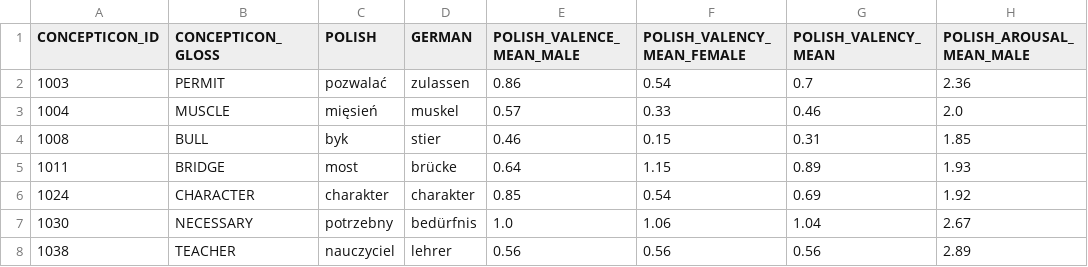
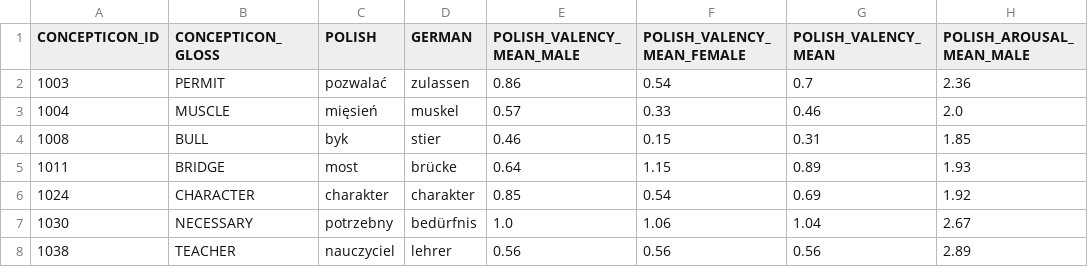
Before and after one commit to concepticon/norare-data, a TSV file: concept_set_meta/Riegel-2015-AffectiveRatings/Riegel-2015-AffectiveRatings.tsv, drawn as a sheet; only a part is shown; the diff names each change by its address in the sheet, - before the commit and + after, or states it on an @@ line.

```diff
--- a/concept_set_meta/Riegel-2015-AffectiveRatings/Riegel-2015-AffectiveRatings.tsv
+++ b/concept_set_meta/Riegel-2015-AffectiveRatings/Riegel-2015-AffectiveRatings.tsv
-E1: POLISH_VALENCE_MEAN_MALE
+E1: POLISH_VALENCY_MEAN_MALE
```
Also changed, not shown: concept_set_meta/Keuleers-2012-LexicalDecision/Keuleers-2012-LexicalDecision.tsv, norare.tsv, 2 other files.
